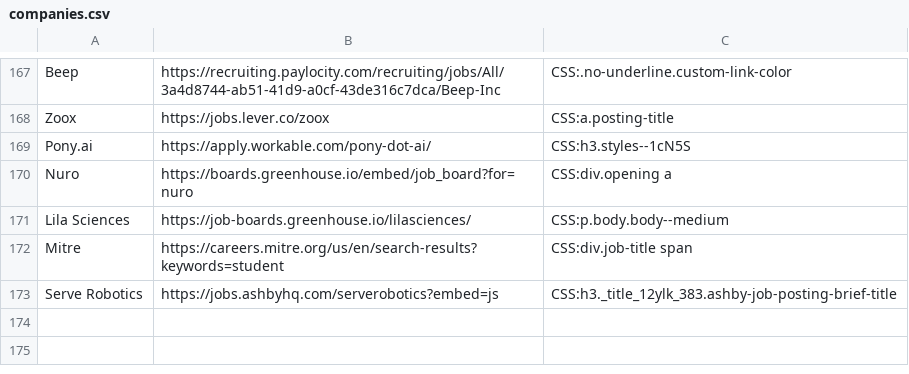
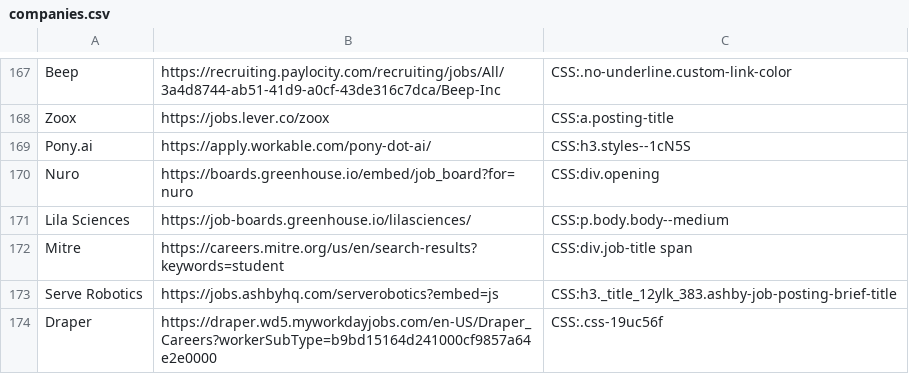
Before and after one commit to Ph1so/phlux2.0, a CSV file: companies.csv, drawn as a sheet; only a part is shown, gaps mark what is left out.

Commit message:
draper

```diff
--- a/companies.csv
+++ b/companies.csv
@@ -169,3 +169,3 @@ Zoox,https://jobs.lever.co/zoox,CSS:a.posting-title
 Pony.ai,https://apply.workable.com/pony-dot-ai/,CSS:h3.styles--1cN5S
-Nuro,https://boards.greenhouse.io/embed/job_board?for=nuro,CSS:div.opening a
+Nuro,https://boards.greenhouse.io/embed/job_board?for=nuro,CSS:div.opening
 Lila Sciences,https://job-boards.greenhouse.io/lilasciences/,CSS:p.body.body--medium
@@ -173 +173,2 @@ Mitre,https://careers.mitre.org/us/en/search-results?keywords=student,CSS:div.jo
 Serve Robotics,https://jobs.ashbyhq.com/serverobotics?embed=js,CSS:h3._title_12ylk_383.ashby-job-posting-brief-title
+Draper,https://draper.wd5.myworkdayjobs.com/en-US/Draper_Careers?workerSubType=b9bd15164d241000cf9857a64e2e0000,CSS:.css-19uc56f
```
